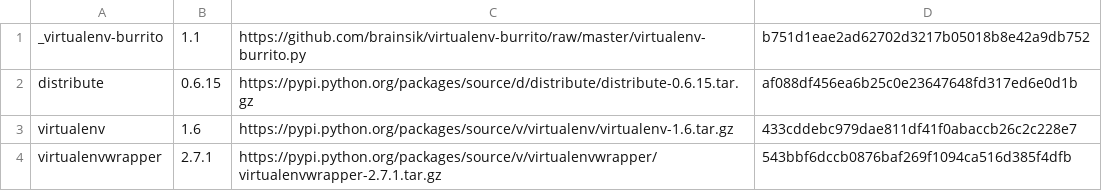
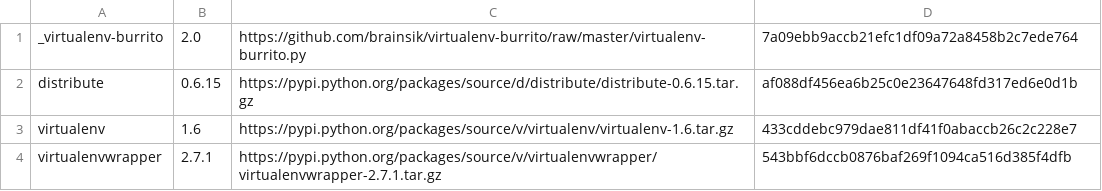
Before and after one commit to brainsik/virtualenv-burrito, a CSV file: versions.csv, drawn as a sheet.

Commit message:
update versions file

```diff
--- a/versions.csv
+++ b/versions.csv
@@ -1,2 +1,2 @@
-_virtualenv-burrito,1.1,https://github.com/brainsik/virtualenv-burrito/raw/master/virtualenv-burrito.py,b751d1eae2ad62702d3217b05018b8e42a9db752
+_virtualenv-burrito,2.0,https://github.com/brainsik/virtualenv-burrito/raw/master/virtualenv-burrito.py,7a09ebb9accb21efc1df09a72a8458b2c7ede764
 distribute,0.6.15,https://pypi.python.org/packages/source/d/distribute/distribute-0.6.15.tar.gz,af088df456ea6b25c0e23647648fd317ed6e0d1b
```
